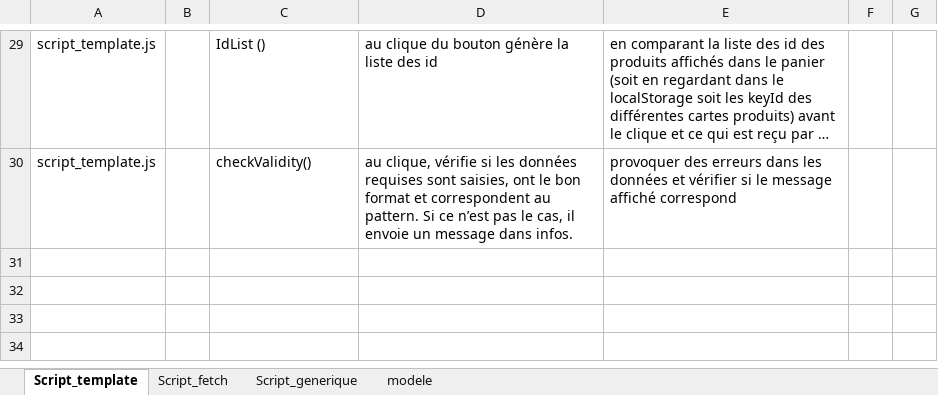
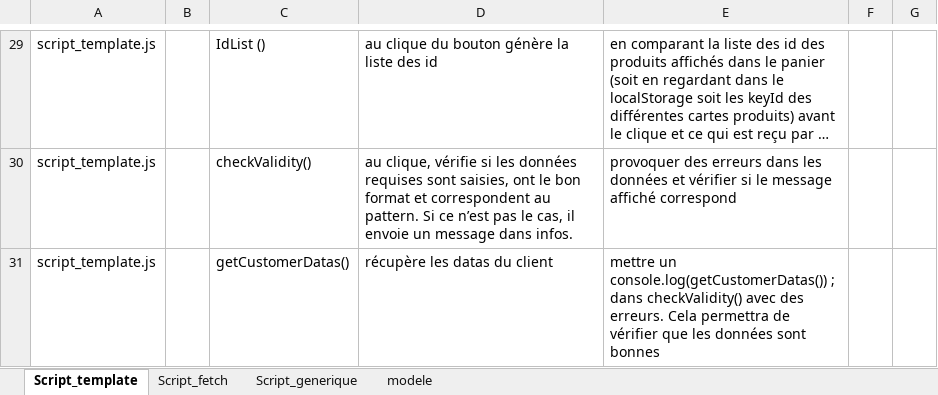
Before and after one commit to JF-Cotza/JosephCotza_5_31082021, an Excel workbook: Soutenance/Plan de tests.xlsx, sheet Script_template, drawn as a sheet; only a part is shown, gaps mark what is left out; long unchanged cells end in …; values as stored, in another font and other column widths than the file's, no borders; the diff names each change by its address in the sheet, - before the commit and + after, or states it on an @@ line.

```diff
--- a/Soutenance/Plan de tests.xlsx (sheet Script_template)
+++ b/Soutenance/Plan de tests.xlsx (sheet Script_template)
+row 31: script_template.js |  | getCustomerDatas() | récupère les datas du client | mettre un console.log(getCustomerDatas()) ; dans checkValidity() avec des erreurs. Cela permettra de vérifier que les données sont bonnes
```
Also changed, not shown: 4 other files.
